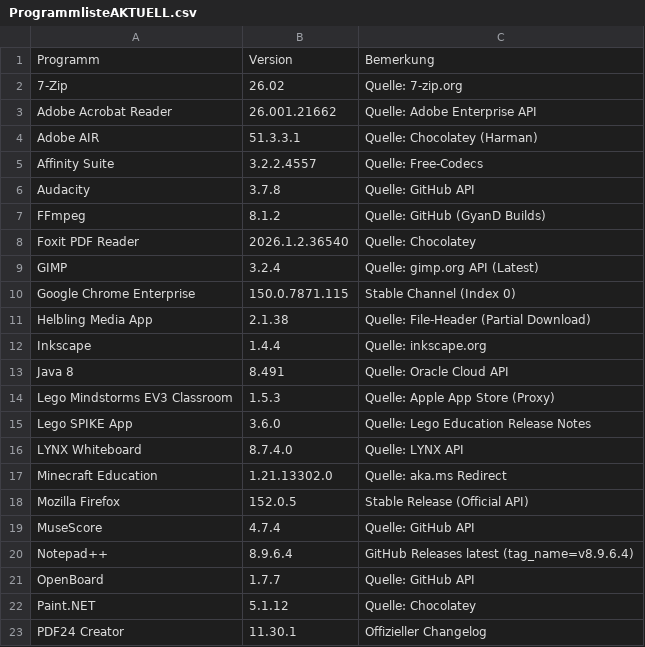
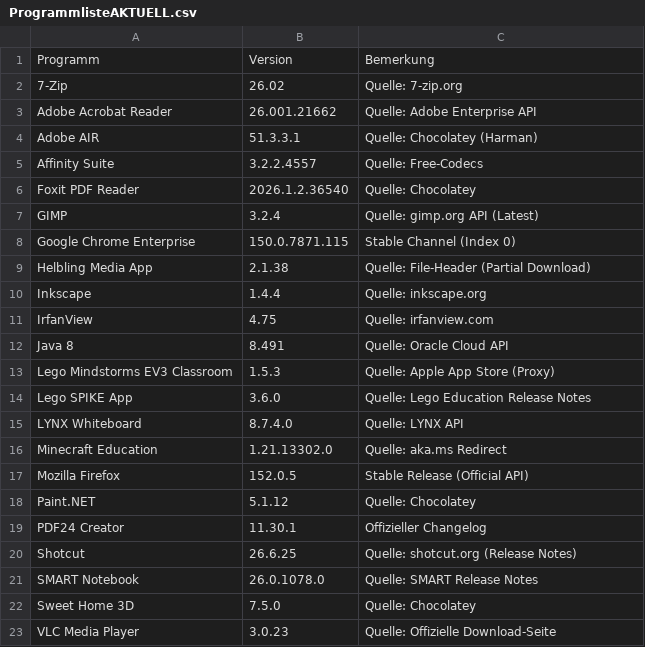
Before and after one commit to loufrance/Software-Monitor-v2, a CSV file: ProgrammlisteAKTUELL.csv, drawn as a sheet; only a part is shown; the shorter side is filled out with more unchanged rows; removed rows and columns are numbered as before the commit, all else as after; the diff names each change by its address in the sheet, - before the commit and + after, or states it on an @@ line.

```diff
--- a/ProgrammlisteAKTUELL.csv
+++ b/ProgrammlisteAKTUELL.csv
-row 6: Audacity | 3.7.8 | Quelle: GitHub API
-row 7: FFmpeg | 8.1.2 | Quelle: GitHub (GyanD Builds)
+row 11: IrfanView | 4.75 | Quelle: irfanview.com
-row 19: MuseScore | 4.7.4 | Quelle: GitHub API
-row 20: Notepad++ | 8.9.6.4 | GitHub Releases latest (tag_name=v8.9.6.4)
-row 21: OpenBoard | 1.7.7 | Quelle: GitHub API
```
